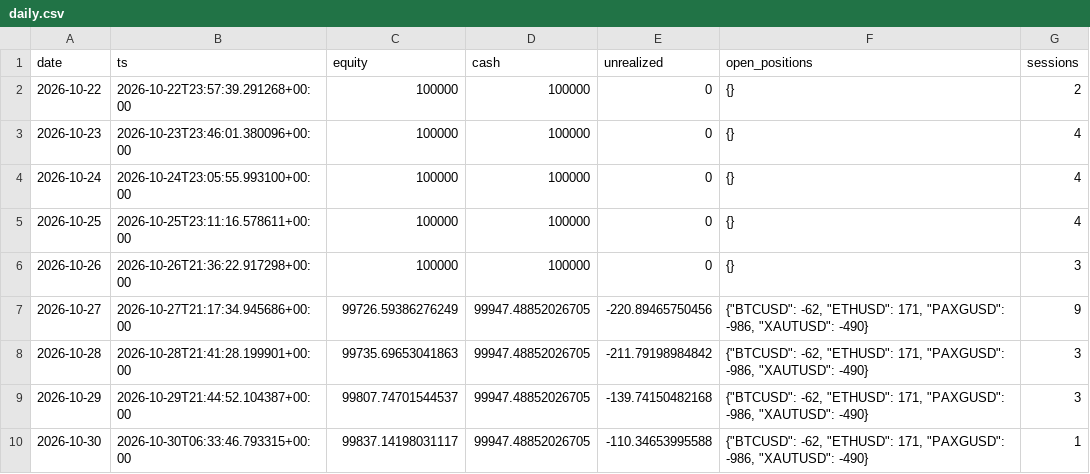
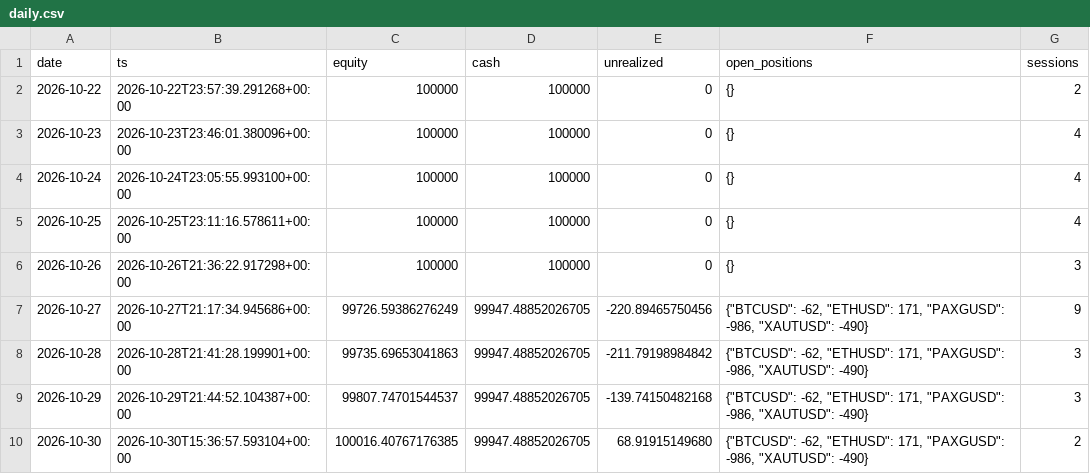
Before and after one commit to lcs2024016-arch/fund_manager, a CSV file: paper/all_in_one/daily.csv, drawn as a sheet.

```diff
--- a/paper/all_in_one/daily.csv
+++ b/paper/all_in_one/daily.csv
@@ -9,2 +9,2 @@ date,ts,equity,cash,unrealized,open_positions,sessions
 2026-10-29,2026-10-29T21:44:52.104387+00:00,99807.74701544537,99947.48852026705,-139.74150482168,"{""BTCUSD"": -62, ""ETHUSD"": 171, ""PAXGUSD"": -986, ""XAUTUSD"": -490}",3
-2026-10-30,2026-10-30T06:33:46.793315+00:00,99837.14198031117,99947.48852026705,-110.34653995588,"{""BTCUSD"": -62, ""ETHUSD"": 171, ""PAXGUSD"": -986, ""XAUTUSD"": -490}",1
+2026-10-30,2026-10-30T15:36:57.593104+00:00,100016.40767176385,99947.48852026705,68.91915149680,"{""BTCUSD"": -62, ""ETHUSD"": 171, ""PAXGUSD"": -986, ""XAUTUSD"": -490}",2
```
Also changed, not shown: paper/all_in_one/intraday.csv, 4 other files.
